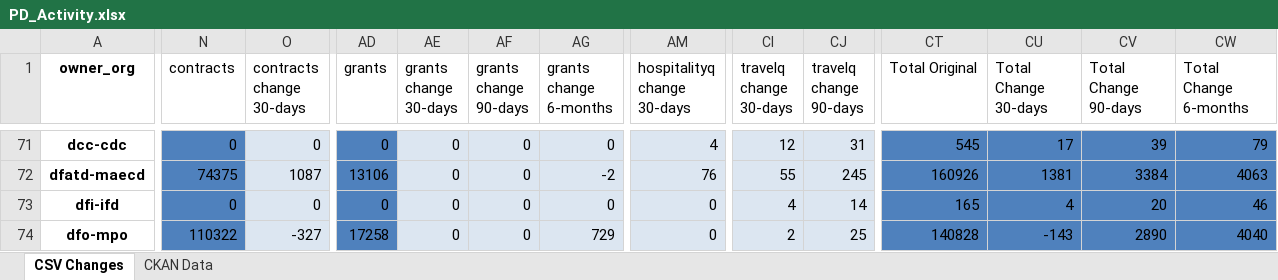
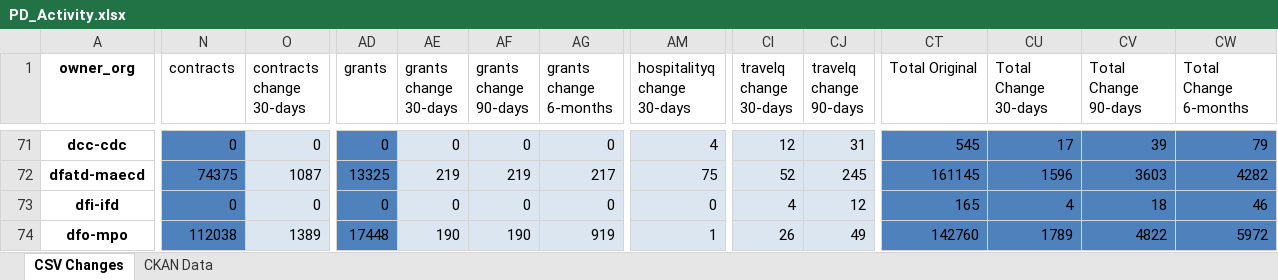
Before and after one commit to PatLittle/analytics-corporate-reporting, an Excel workbook: PD_CHANGES_RPT/PD_Activity.xlsx, sheet CSV Changes, drawn as a sheet; only a part is shown, gaps mark what is left out; values as stored, in another font and other column widths than the file's, no borders; the diff covers the shown part only; the diff names each change by its address in the sheet, - before the commit and + after, or states it on an @@ line.

```diff
--- a/PD_CHANGES_RPT/PD_Activity.xlsx (sheet CSV Changes)
+++ b/PD_CHANGES_RPT/PD_Activity.xlsx (sheet CSV Changes)
-AD72 (grants): 13106
+AD72 (grants): 13325
-AE72 (grants change 30-days): 0
+AE72 (grants change 30-days): 219
-AF72 (grants change 90-days): 0
+AF72 (grants change 90-days): 219
-AG72 (grants change 6-months): -2
+AG72 (grants change 6-months): 217
-AM72 (hospitalityq change 30-days): 76
+AM72 (hospitalityq change 30-days): 75
-CI72 (travelq change 30-days): 55
+CI72 (travelq change 30-days): 52
-CT72 (Total Original): 160926
+CT72 (Total Original): 161145
-CU72 (Total Change 30-days): 1381
+CU72 (Total Change 30-days): 1596
-CV72 (Total Change 90-days): 3384
+CV72 (Total Change 90-days): 3603
-CW72 (Total Change 6-months): 4063
+CW72 (Total Change 6-months): 4282
-CJ73 (travelq change 90-days): 14
+CJ73 (travelq change 90-days): 12
-CV73 (Total Change 90-days): 20
+CV73 (Total Change 90-days): 18
-N74 (contracts): 110322
+N74 (contracts): 112038
-O74 (contracts change 30-days): -327
+O74 (contracts change 30-days): 1389
-AD74 (grants): 17258
+AD74 (grants): 17448
-AE74 (grants change 30-days): 0
+AE74 (grants change 30-days): 190
-AF74 (grants change 90-days): 0
+AF74 (grants change 90-days): 190
-AG74 (grants change 6-months): 729
+AG74 (grants change 6-months): 919
-AM74 (hospitalityq change 30-days): 0
+AM74 (hospitalityq change 30-days): 1
-CI74 (travelq change 30-days): 2
+CI74 (travelq change 30-days): 26
-CJ74 (travelq change 90-days): 25
+CJ74 (travelq change 90-days): 49
-CT74 (Total Original): 140828
+CT74 (Total Original): 142760
-CU74 (Total Change 30-days): -143
+CU74 (Total Change 30-days): 1789
-CV74 (Total Change 90-days): 2890
+CV74 (Total Change 90-days): 4822
-CW74 (Total Change 6-months): 4040
+CW74 (Total Change 6-months): 5972
```
Also changed, not shown: 657 edited cells elsewhere in this sheet, sheet CKAN Data, 2 other files.
